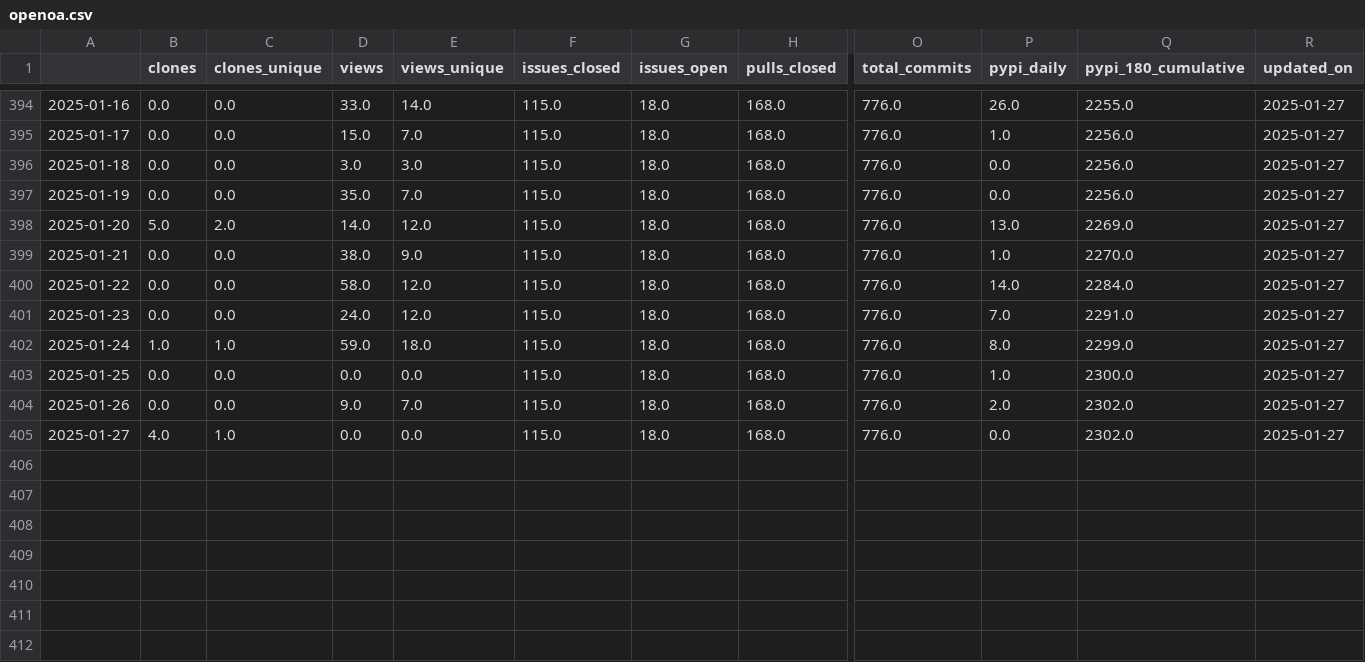
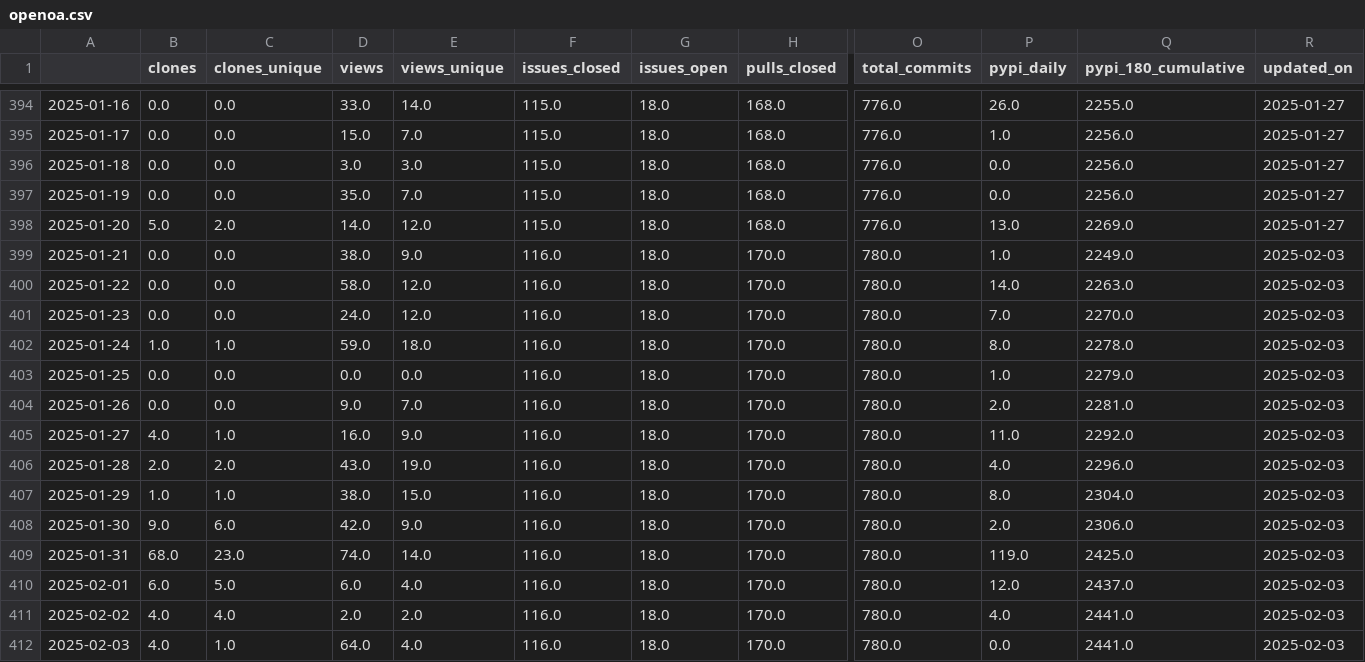
Before and after one commit to RHammond2/osos, a CSV file: data/openoa.csv, drawn as a sheet; only a part is shown, gaps mark what is left out; rows hold the shown columns only; the diff names each change by its address in the sheet, - before the commit and + after, or states it on an @@ line.

Commit message:
update osos data and plots

```diff
--- a/data/openoa.csv
+++ b/data/openoa.csv
-F399:F405 (issues_closed): 115.0
+F399:F405 (issues_closed): 116.0
-H399:H405 (pulls_closed): 168.0
+H399:H405 (pulls_closed): 170.0
-O399:O405 (total_commits): 776.0
+O399:O405 (total_commits): 780.0
-Q399 (pypi_180_cumulative): 2270.0
+Q399 (pypi_180_cumulative): 2249.0
-R399:R405 (updated_on): 2025-01-27
+R399:R405 (updated_on): 2025-02-03
-Q400 (pypi_180_cumulative): 2284.0
+Q400 (pypi_180_cumulative): 2263.0
-Q401 (pypi_180_cumulative): 2291.0
+Q401 (pypi_180_cumulative): 2270.0
-Q402 (pypi_180_cumulative): 2299.0
+Q402 (pypi_180_cumulative): 2278.0
-Q403 (pypi_180_cumulative): 2300.0
+Q403 (pypi_180_cumulative): 2279.0
-Q404 (pypi_180_cumulative): 2302.0
+Q404 (pypi_180_cumulative): 2281.0
-D405 (views): 0.0
+D405 (views): 16.0
-E405 (views_unique): 0.0
+E405 (views_unique): 9.0
-P405 (pypi_daily): 0.0
+P405 (pypi_daily): 11.0
-Q405 (pypi_180_cumulative): 2302.0
+Q405 (pypi_180_cumulative): 2292.0
+row 406: 2025-01-28 | 2.0 | 2.0 | 43.0 | 19.0 | 116.0 | 18.0 | 170.0 | 780.0 | 4.0 | 2296.0 | 2025-02-03
+row 407: 2025-01-29 | 1.0 | 1.0 | 38.0 | 15.0 | 116.0 | 18.0 | 170.0 | 780.0 | 8.0 | 2304.0 | 2025-02-03
+row 408: 2025-01-30 | 9.0 | 6.0 | 42.0 | 9.0 | 116.0 | 18.0 | 170.0 | 780.0 | 2.0 | 2306.0 | 2025-02-03
+row 409: 2025-01-31 | 68.0 | 23.0 | 74.0 | 14.0 | 116.0 | 18.0 | 170.0 | 780.0 | 119.0 | 2425.0 | 2025-02-03
+row 410: 2025-02-01 | 6.0 | 5.0 | 6.0 | 4.0 | 116.0 | 18.0 | 170.0 | 780.0 | 12.0 | 2437.0 | 2025-02-03
+row 411: 2025-02-02 | 4.0 | 4.0 | 2.0 | 2.0 | 116.0 | 18.0 | 170.0 | 780.0 | 4.0 | 2441.0 | 2025-02-03
+row 412: 2025-02-03 | 4.0 | 1.0 | 64.0 | 4.0 | 116.0 | 18.0 | 170.0 | 780.0 | 0.0 | 2441.0 | 2025-02-03
```
Also changed, not shown: data/coral.csv, data/landbosse.csv, 11 other files.
